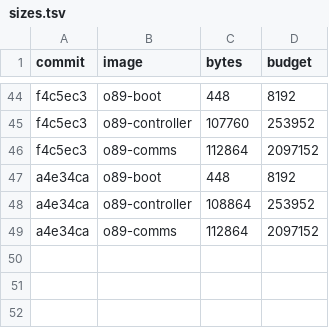
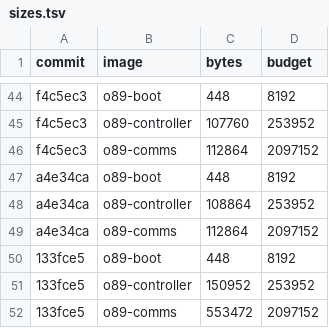
Before and after one commit to origin89hq/firmware, a TSV file: docs/sizes.tsv, drawn as a sheet; only a part is shown, gaps mark what is left out.

Commit message:
docs: record the sizes at 133fce5 (#103)

```diff
--- a/docs/sizes.tsv
+++ b/docs/sizes.tsv
@@ -49 +49,4 @@ a4e34ca	o89-controller	108864	253952
 a4e34ca	o89-comms	112864	2097152
+133fce5	o89-boot	448	8192
+133fce5	o89-controller	150952	253952
+133fce5	o89-comms	553472	2097152
```
